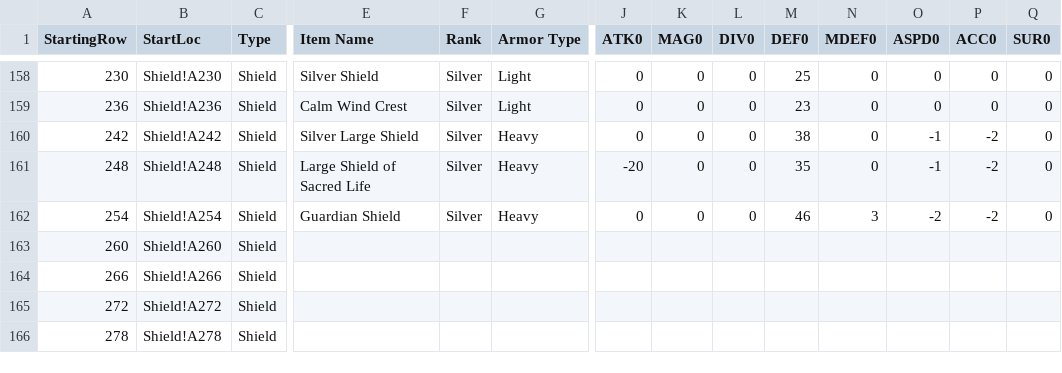
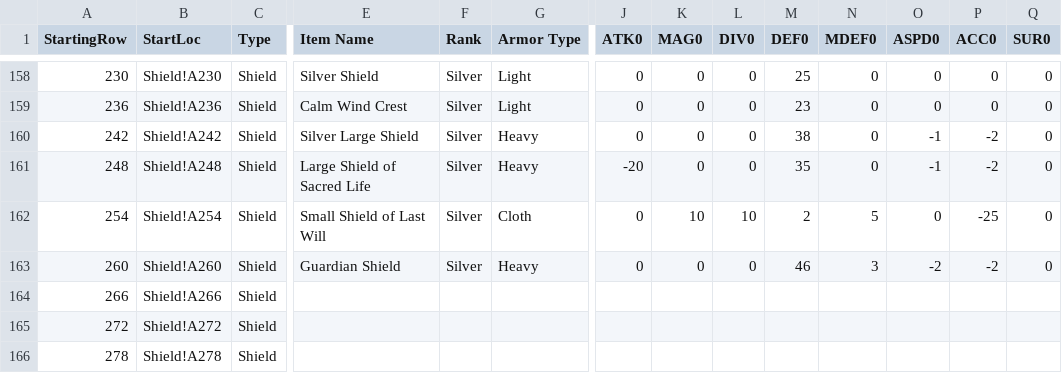
Before and after one commit to itsnicksia/wizardry-daphne-guide, a CSV file: data/armor.csv, drawn as a sheet; only a part is shown, gaps mark what is left out; removed rows and columns are numbered as before the commit, all else as after; rows hold the shown columns only; the diff names each change by its address in the sheet, - before the commit and + after, or states it on an @@ line.

```diff
--- a/data/armor.csv
+++ b/data/armor.csv
+row 162: 254 | Shield!A254 | Shield | Small Shield of Last Will | Silver | Cloth | 0 | 10 | 10 | 2 | 5 | 0 | -25 | 0
-A163 (StartingRow): 254
+A163 (StartingRow): 260
-B163 (StartLoc): Shield!A254
+B163 (StartLoc): Shield!A260
-row 163: 260 | Shield!A260 | Shield
```
Also changed, not shown: data/weapon.csv.
